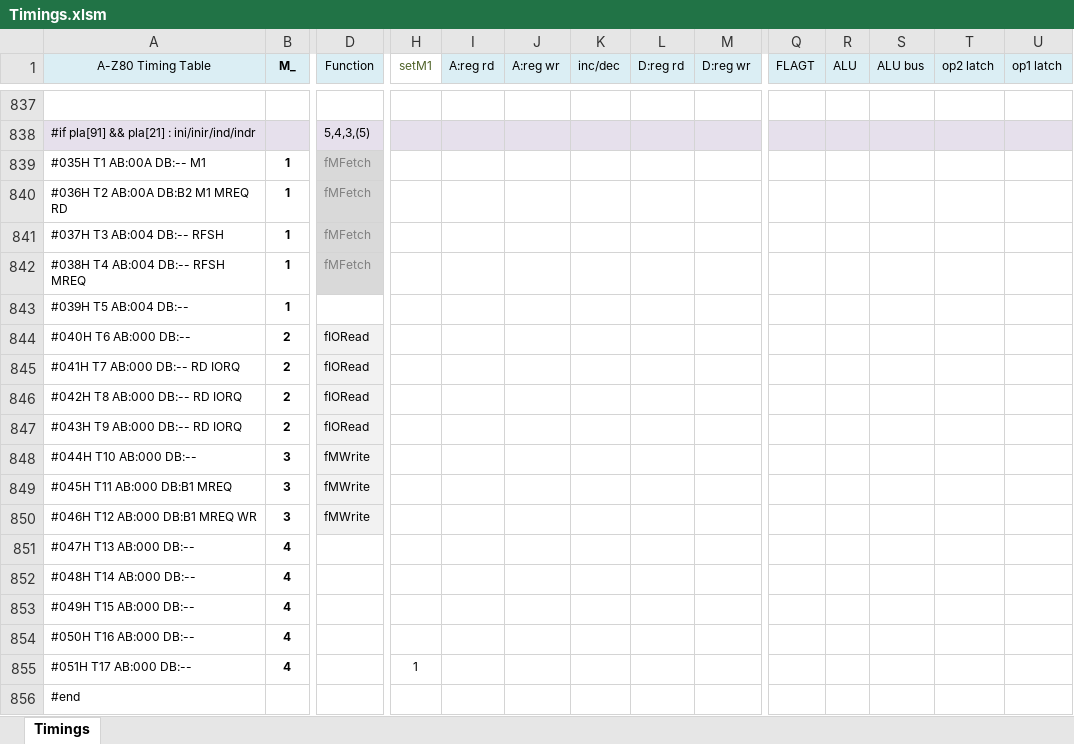
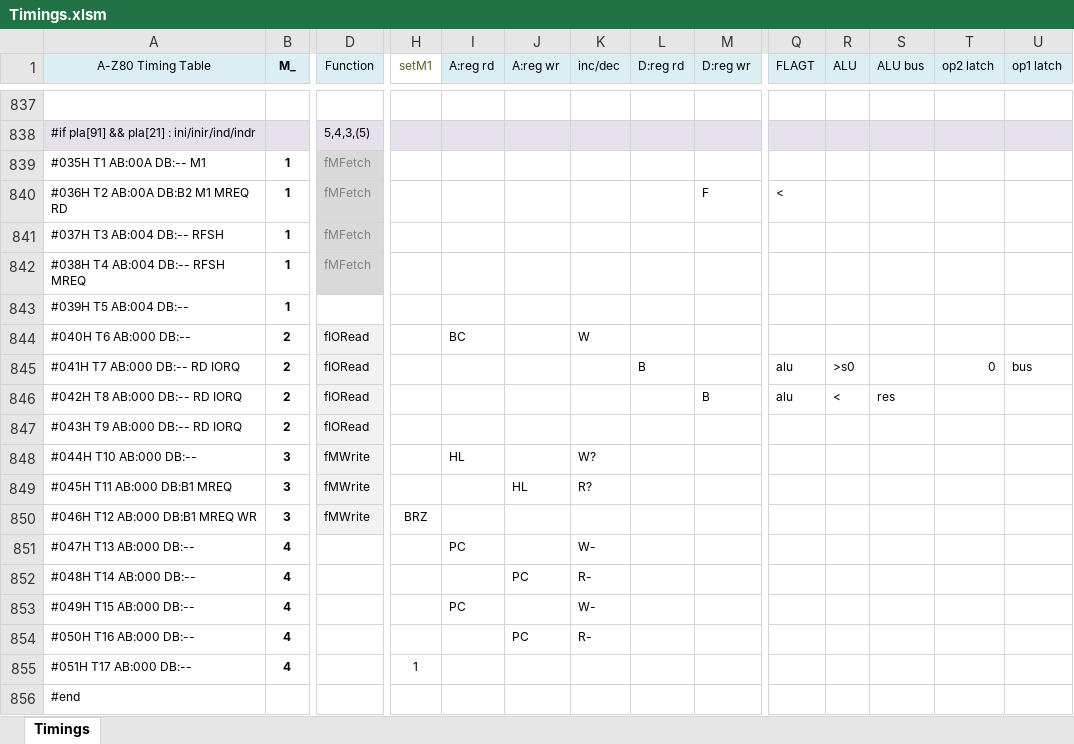
Before and after one commit to gdevic/A-Z80, an Excel workbook: cpu/control/Timings.xlsm, sheet Timings, drawn as a sheet; only a part is shown, gaps mark what is left out; values as stored, in another font and other column widths than the file's, no borders; conditional formats not drawn; removed rows and columns are numbered as before the commit, all else as after; rows hold the shown columns only; the diff covers the shown part only; the diff names each change by its address in the sheet, - before the commit and + after, or states it on an @@ line.

```diff
--- a/cpu/control/Timings.xlsm (sheet Timings)
+++ b/cpu/control/Timings.xlsm (sheet Timings)
-M840 (D:reg wr): (empty)
+M840 (D:reg wr): F
-Q840 (FLAGT): (empty)
+Q840 (FLAGT): <
-I844 (A:reg rd): (empty)
+I844 (A:reg rd): BC
-K844 (inc/dec): (empty)
+K844 (inc/dec): W
-row 845: #041H T7 AB:000 DB:-- RD IORQ | 2 | fIORead
-row 846: #042H T8 AB:000 DB:-- RD IORQ | 2 | fIORead
+row 845: #041H T7 AB:000 DB:-- RD IORQ | 2 | fIORead |  |  |  |  | B |  | alu | >s0 |  | 0 | bus
+row 846: #042H T8 AB:000 DB:-- RD IORQ | 2 | fIORead |  |  |  |  |  | B | alu | < | res
-I848 (A:reg rd): (empty)
+I848 (A:reg rd): HL
-K848 (inc/dec): (empty)
+K848 (inc/dec): W?
-J849 (A:reg wr): (empty)
+J849 (A:reg wr): HL
-K849 (inc/dec): (empty)
+K849 (inc/dec): R?
-H850 (setM1): (empty)
+H850 (setM1): BRZ
-I851 (A:reg rd): (empty)
+I851 (A:reg rd): PC
-K851 (inc/dec): (empty)
+K851 (inc/dec): W-
-J852 (A:reg wr): (empty)
+J852 (A:reg wr): PC
-K852 (inc/dec): (empty)
+K852 (inc/dec): R-
-I853 (A:reg rd): (empty)
+I853 (A:reg rd): PC
-K853 (inc/dec): (empty)
+K853 (inc/dec): W-
-J854 (A:reg wr): (empty)
+J854 (A:reg wr): PC
-K854 (inc/dec): (empty)
+K854 (inc/dec): R-
```
Also changed, not shown: 3 added rows, 3 removed rows, 25 edited cells and cell formats elsewhere in this sheet, 2 other files.
